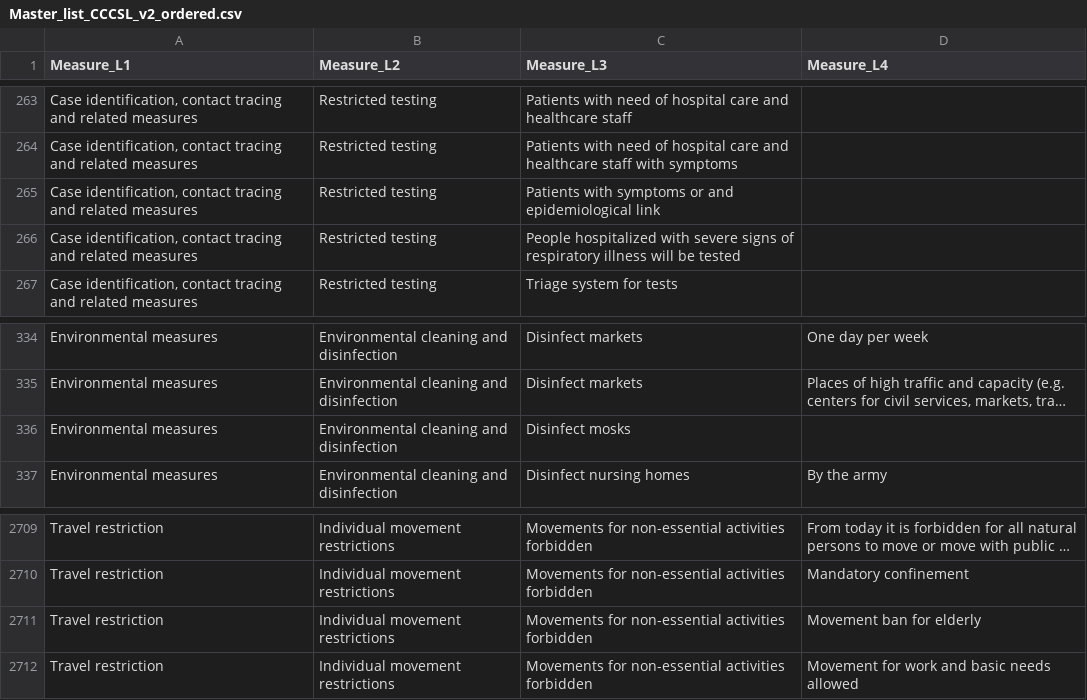
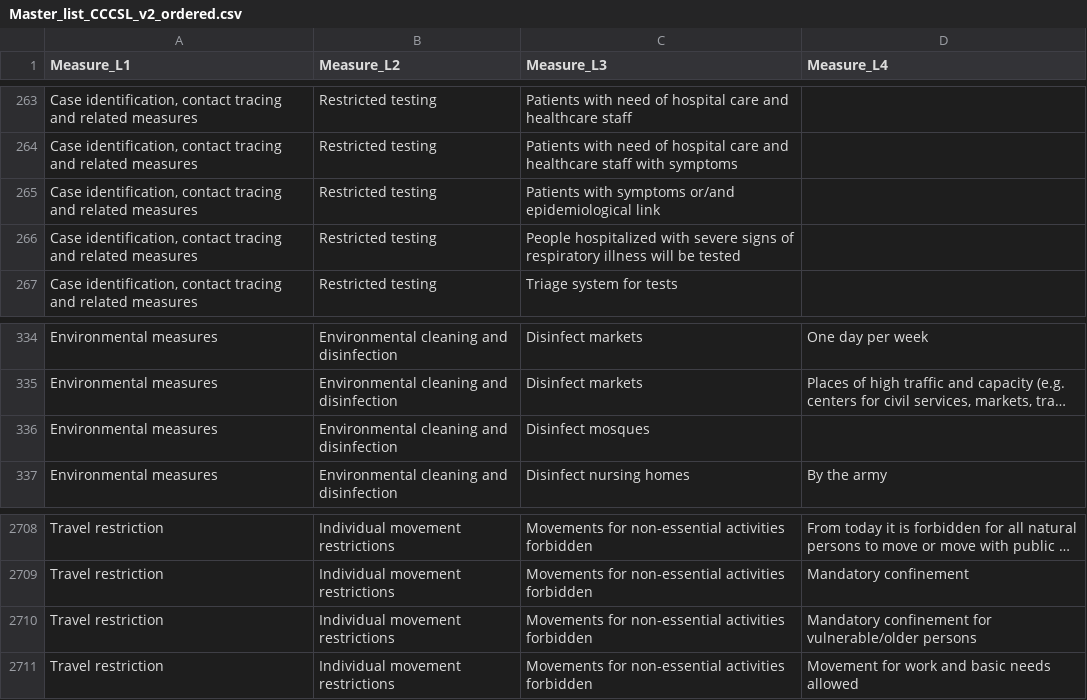
Before and after one commit to amel-github/covid19-interventionmeasures, a CSV file: Master_list_CCCSL_v2_ordered.csv, drawn as a sheet; only a part is shown, gaps mark what is left out; long unchanged cells end in …; addresses are those after the commit; the diff covers the shown part only; the diff names each change by its address in the sheet, - before the commit and + after, or states it on an @@ line.

```diff
--- a/Master_list_CCCSL_v2_ordered.csv
+++ b/Master_list_CCCSL_v2_ordered.csv
-C265 (Measure_L3): …with symptoms or and epidemiological link
+C265 (Measure_L3): …with symptoms or/and epidemiological link
-C336 (Measure_L3): Disinfect mosks
+C336 (Measure_L3): Disinfect mosques
-D2710 (Measure_L4): Movement ban for elderly
+D2710 (Measure_L4): Mandatory confinement for vulnerable/older persons
```
Also changed, not shown: 10 added rows, 12 removed rows and 7 edited cells elsewhere in this file, 1 other file.
